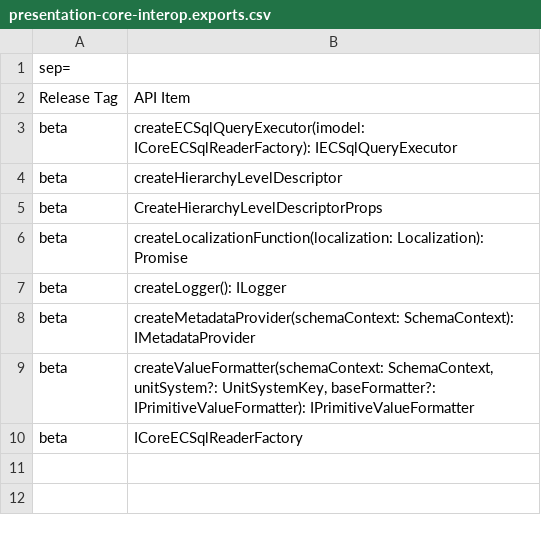
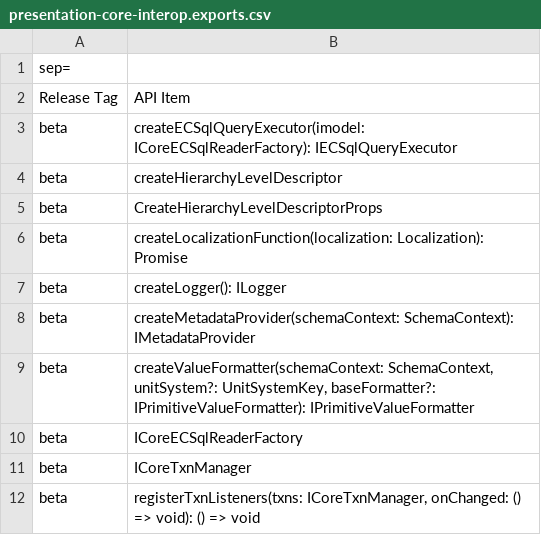
Before and after one commit to iTwin/presentation, a CSV file: packages/core-interop/api/presentation-core-interop.exports.csv, drawn as a sheet.

Commit message:
Updating hierarchies upon imodel data change

```diff
--- a/packages/core-interop/api/presentation-core-interop.exports.csv
+++ b/packages/core-interop/api/presentation-core-interop.exports.csv
@@ -10 +10,3 @@ beta;createValueFormatter(schemaContext: SchemaContext, unitSystem?: UnitSystemK
 beta;ICoreECSqlReaderFactory
+beta;ICoreTxnManager
+beta;registerTxnListeners(txns: ICoreTxnManager, onChanged: () => void): () => void
```
Also changed, not shown: 13 other files.
